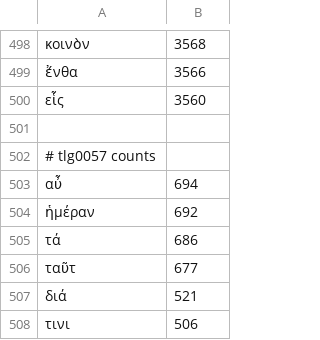
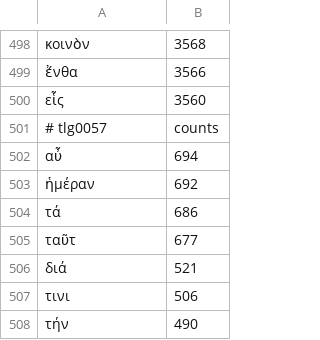
Before and after one commit to galenus-verbatim/Verbapy, a TSV file: verbapie/grc1k_stopwords.tsv, drawn as a sheet; only a part is shown, gaps mark what is left out; the shorter side is filled out with more unchanged rows; removed rows and columns are numbered as before the commit, all else as after; the diff names each change by its address in the sheet, - before the commit and + after, or states it on an @@ line.

Commit message:
Update grc1k_stopwords.tsv

```diff
--- a/verbapie/grc1k_stopwords.tsv
+++ b/verbapie/grc1k_stopwords.tsv
-row 501: (empty)
+row 501: # tlg0057 | counts
-row 502: # tlg0057 counts
```
